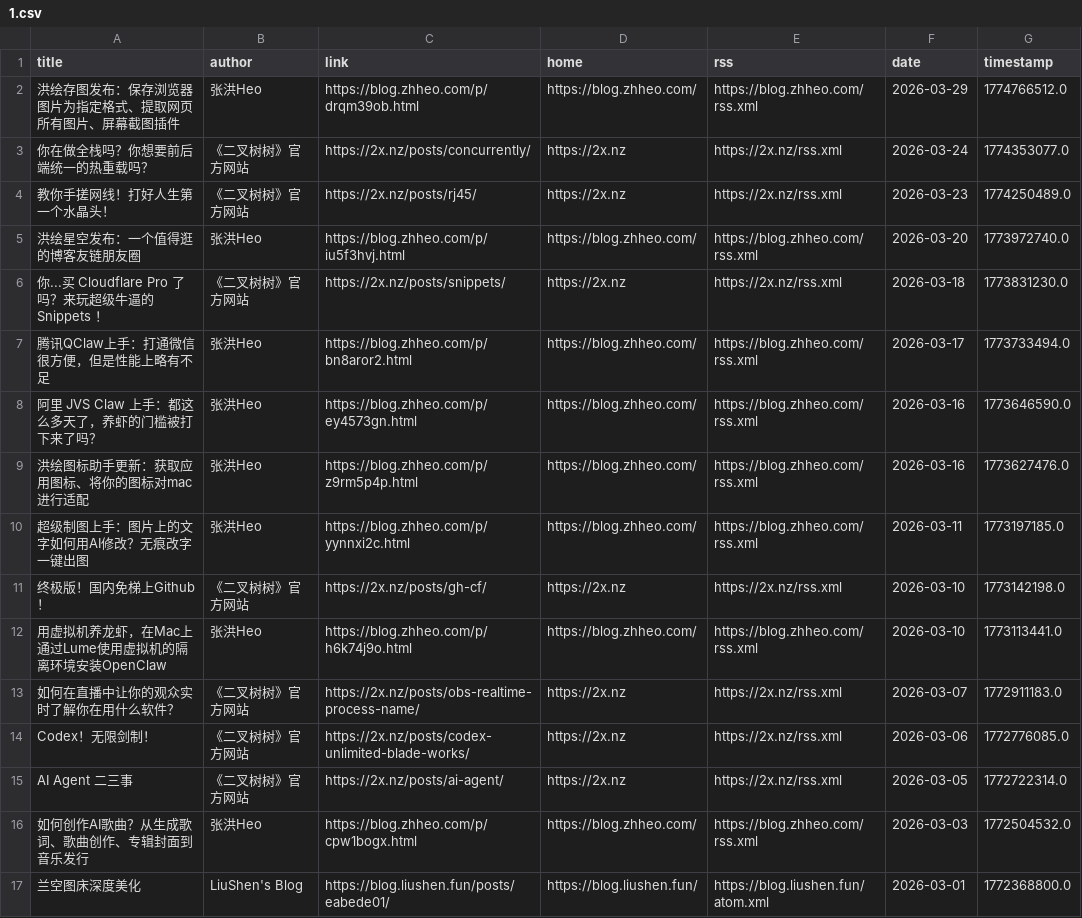
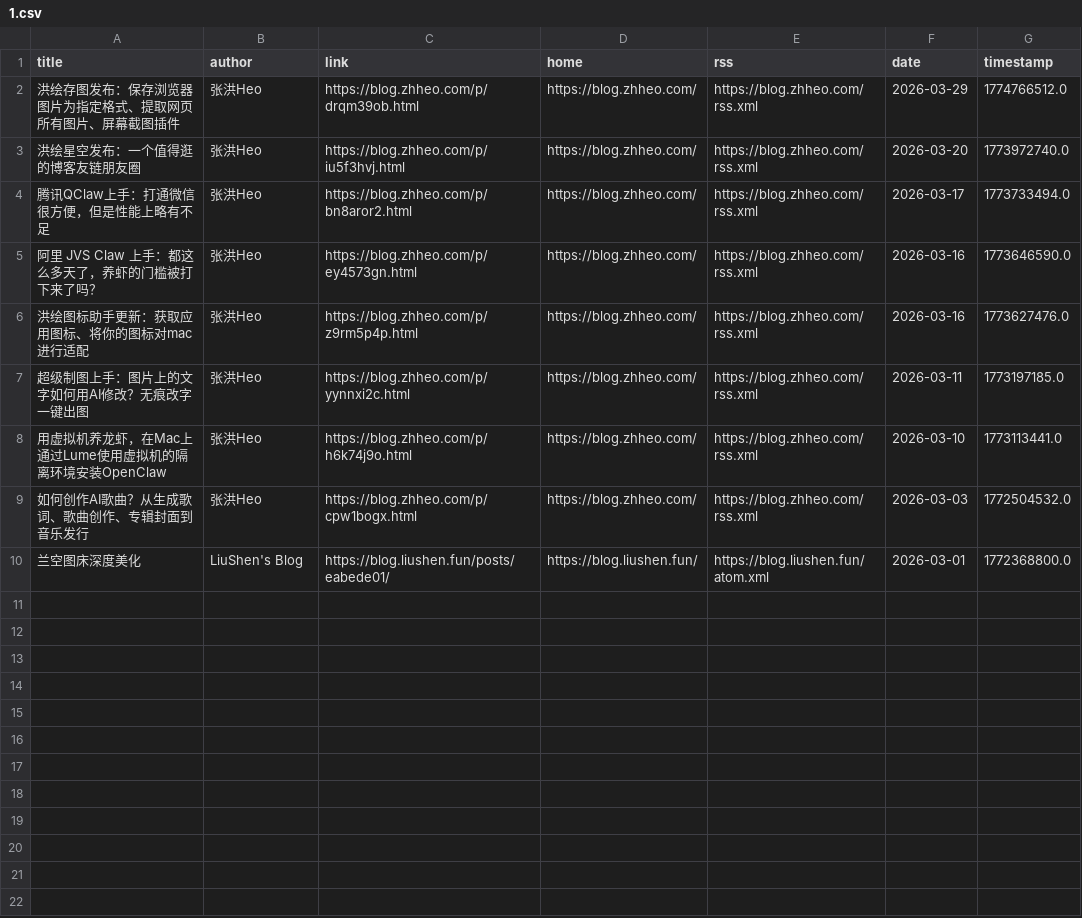
Before and after one commit to Kemeow0815/rssblog-source, a CSV file: date/202603/1.csv, drawn as a sheet; the diff names each change by its address in the sheet, - before the commit and + after, or states it on an @@ line.

```diff
--- a/date/202603/1.csv
+++ b/date/202603/1.csv
-row 3: 你在做全栈吗？你想要前后端统一的热重载吗？ | 《二叉树树》官方网站 | https://2x.nz/posts/concurrently/ | https://2x.nz | https://2x.nz/rss.xml | 2026-03-24 | 1774353077.0
-row 4: 教你手搓网线！打好人生第一个水晶头！ | 《二叉树树》官方网站 | https://2x.nz/posts/rj45/ | https://2x.nz | https://2x.nz/rss.xml | 2026-03-23 | 1774250489.0
-row 6: 你...买 Cloudflare Pro 了吗？来玩超级牛逼的 Snippets ！ | 《二叉树树》官方网站 | https://2x.nz/posts/snippets/ | https://2x.nz | https://2x.nz/rss.xml | 2026-03-18 | 1773831230.0
-row 11: 终极版！国内免梯上Github！ | 《二叉树树》官方网站 | https://2x.nz/posts/gh-cf/ | https://2x.nz | https://2x.nz/rss.xml | 2026-03-10 | 1773142198.0
-row 13: 如何在直播中让你的观众实时了解你在用什么软件？ | 《二叉树树》官方网站 | https://2x.nz/posts/obs-realtime-process-name/ | https://2x.nz | https://2x.nz/rss.xml | 2026-03-07 | 1772911183.0
-row 14: Codex！无限剑制！ | 《二叉树树》官方网站 | https://2x.nz/posts/codex-unlimited-blade-works/ | https://2x.nz | https://2x.nz/rss.xml | 2026-03-06 | 1772776085.0
-row 15: AI Agent 二三事 | 《二叉树树》官方网站 | https://2x.nz/posts/ai-agent/ | https://2x.nz | https://2x.nz/rss.xml | 2026-03-05 | 1772722314.0
```
Also changed, not shown: all/1.csv, date/202507/1.csv, 26 other files.
